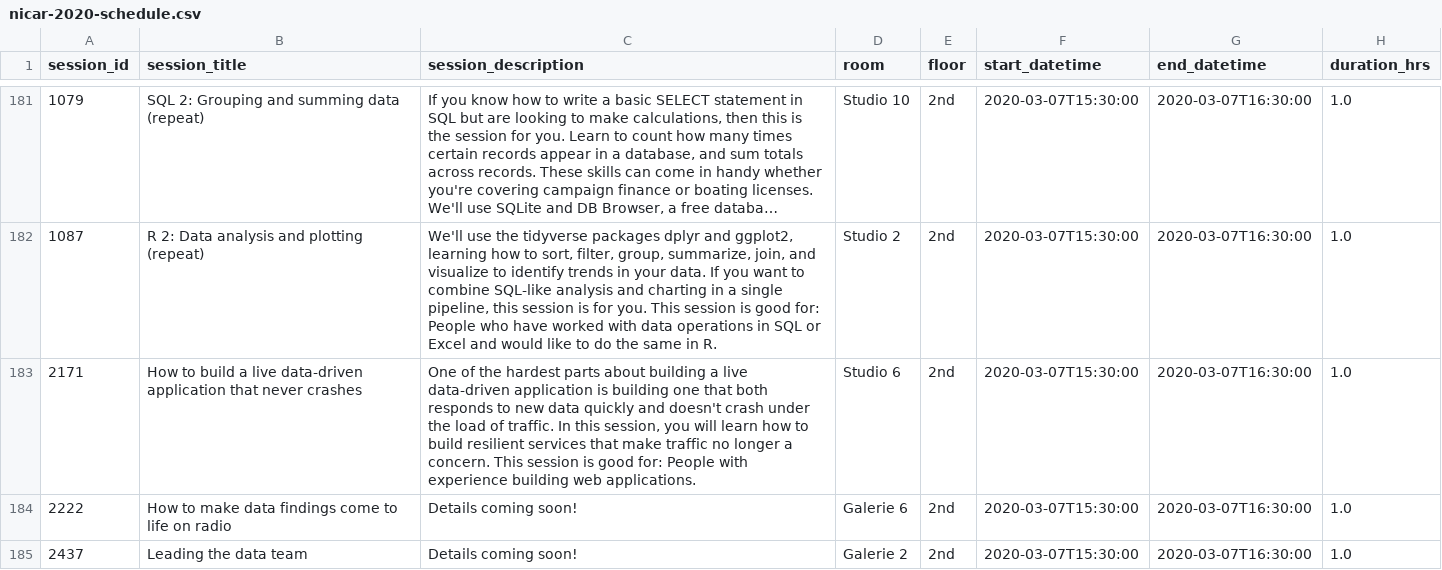
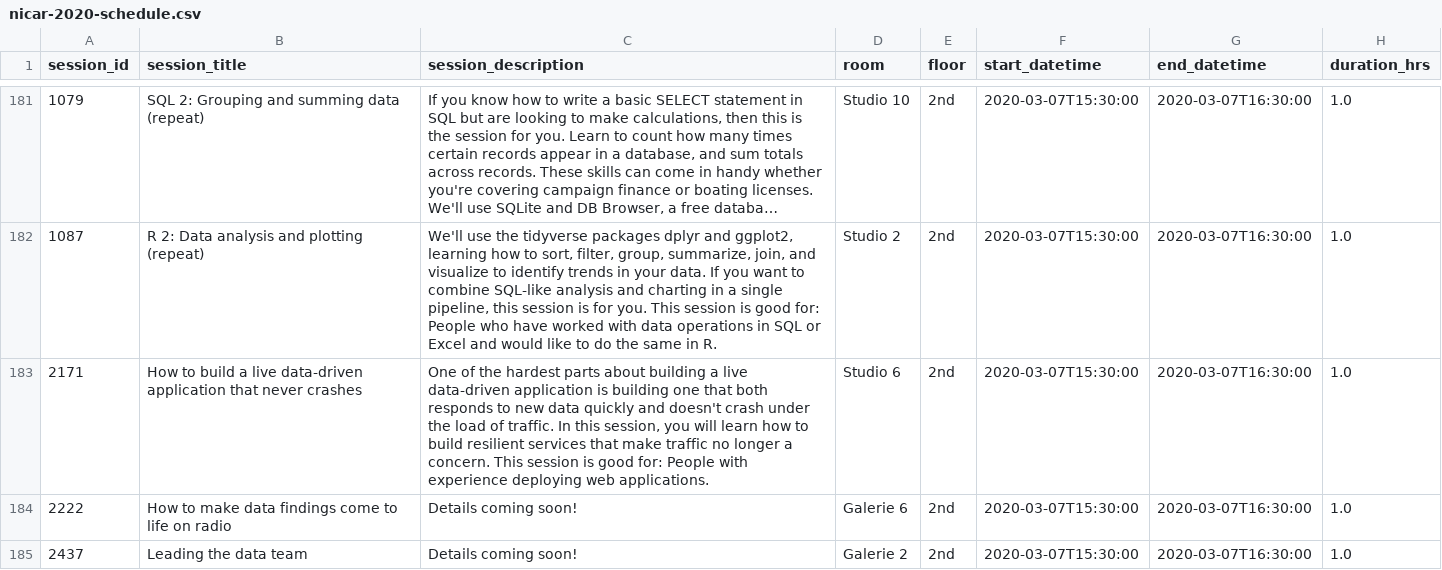
Before and after one commit to ireapps/nicar-2020-schedule, a CSV file: nicar-2020-schedule.csv, drawn as a sheet; only a part is shown, gaps mark what is left out; long unchanged cells end in …; the diff covers the shown part only; the diff names each change by its address in the sheet, - before the commit and + after, or states it on an @@ line.

Commit message:
data update + smaller bio text

```diff
--- a/nicar-2020-schedule.csv
+++ b/nicar-2020-schedule.csv
-C183 (session_description): …with experience building web applications.
+C183 (session_description): …with experience deploying web applications.
```
Also changed, not shown: 6 edited cells elsewhere in this file, 4 other files.
